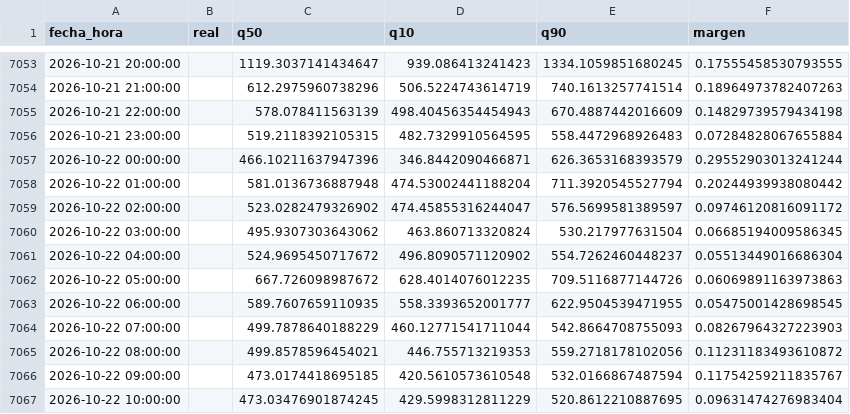
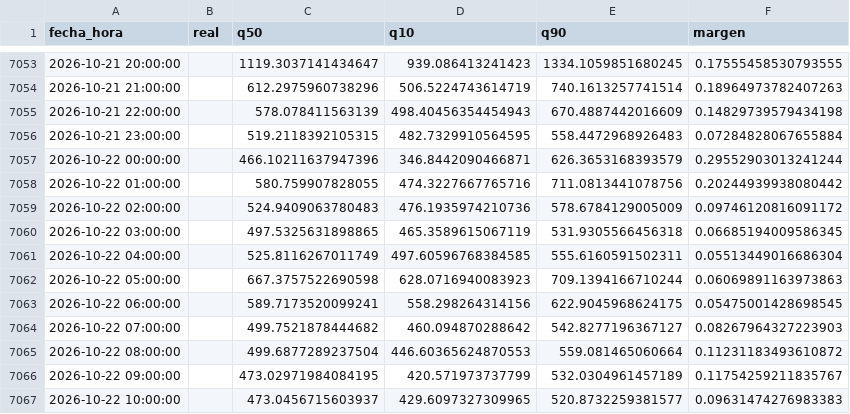
Before and after one commit to Ziskito/xm-spot-price-predictor, a CSV file: data/processed/resultados/pronostico_realista_bandas_24h_2026.csv, drawn as a sheet; only a part is shown, gaps mark what is left out; the diff covers the shown part only.

```diff
--- a/data/processed/resultados/pronostico_realista_bandas_24h_2026.csv
+++ b/data/processed/resultados/pronostico_realista_bandas_24h_2026.csv
@@ -7057,11 +7057,11 @@ fecha_hora,real,q50,q10,q90,margen
 2026-10-22 00:00:00,,466.10211637947396,346.8442090466871,626.3653168393579,0.29552903013241244
-2026-10-22 01:00:00,,581.0136736887948,474.53002441188204,711.3920545527794,0.20244939938080442
-2026-10-22 02:00:00,,523.0282479326902,474.45855316244047,576.5699581389597,0.09746120816091172
-2026-10-22 03:00:00,,495.9307303643062,463.860713320824,530.217977631504,0.06685194009586345
-2026-10-22 04:00:00,,524.9695450717672,496.8090571120902,554.7262460448237,0.05513449016686304
-2026-10-22 05:00:00,,667.726098987672,628.4014076012235,709.5116877144726,0.06069891163973863
-2026-10-22 06:00:00,,589.7607659110935,558.3393652001777,622.9504539471955,0.05475001428698545
-2026-10-22 07:00:00,,499.7878640188229,460.12771541711044,542.8664708755093,0.08267964327223903
-2026-10-22 08:00:00,,499.8578596454021,446.755713219353,559.2718178102056,0.11231183493610872
-2026-10-22 09:00:00,,473.0174418695185,420.5610573610548,532.0166867487594,0.11754259211835767
-2026-10-22 10:00:00,,473.03476901874245,429.5998312811229,520.8612210887695,0.09631474276983404
+2026-10-22 01:00:00,,580.759907828055,474.3227667765716,711.0813441078756,0.20244939938080442
+2026-10-22 02:00:00,,524.9409063780483,476.1935974210736,578.6784129005009,0.09746120816091172
+2026-10-22 03:00:00,,497.5325631898865,465.3589615067119,531.9305566456318,0.06685194009586345
+2026-10-22 04:00:00,,525.8116267011749,497.60596768384585,555.6160591502311,0.05513449016686304
+2026-10-22 05:00:00,,667.3757522690598,628.0716940083923,709.1394166710244,0.06069891163973863
+2026-10-22 06:00:00,,589.7173520099241,558.298264314156,622.9045968624175,0.05475001428698545
+2026-10-22 07:00:00,,499.7521878444682,460.094870288642,542.8277196367127,0.08267964327223903
+2026-10-22 08:00:00,,499.6877289237504,446.60365624870553,559.081465060664,0.11231183493610872
+2026-10-22 09:00:00,,473.02971984084195,420.571973737799,532.0304961457189,0.11754259211835767
+2026-10-22 10:00:00,,473.0456715603937,429.6097327309965,520.8732259381577,0.09631474276983383
```
Also changed, not shown: 43 edited cells elsewhere in this file, data/processed/resultados/ensamble_24h_realista_2026.csv, data/processed/resultados/pronostico_realista_bandas_72h_2026.csv, 4 other files.
